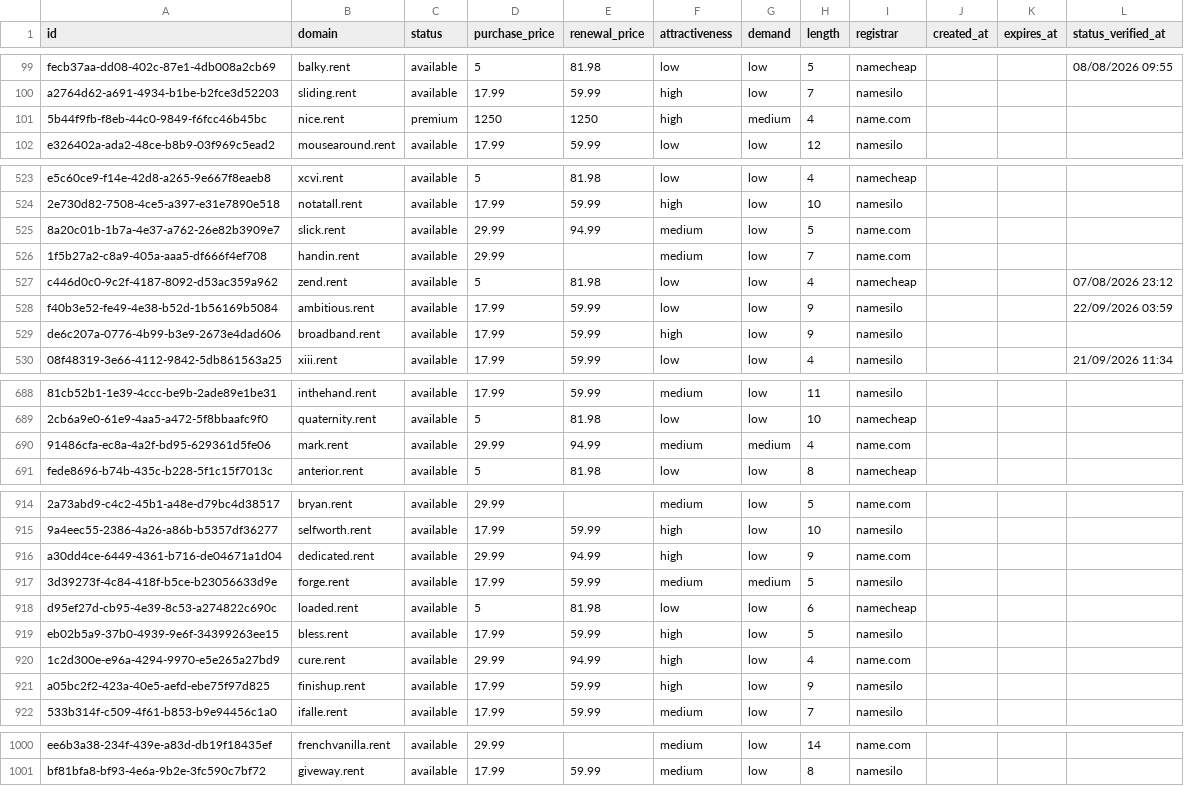
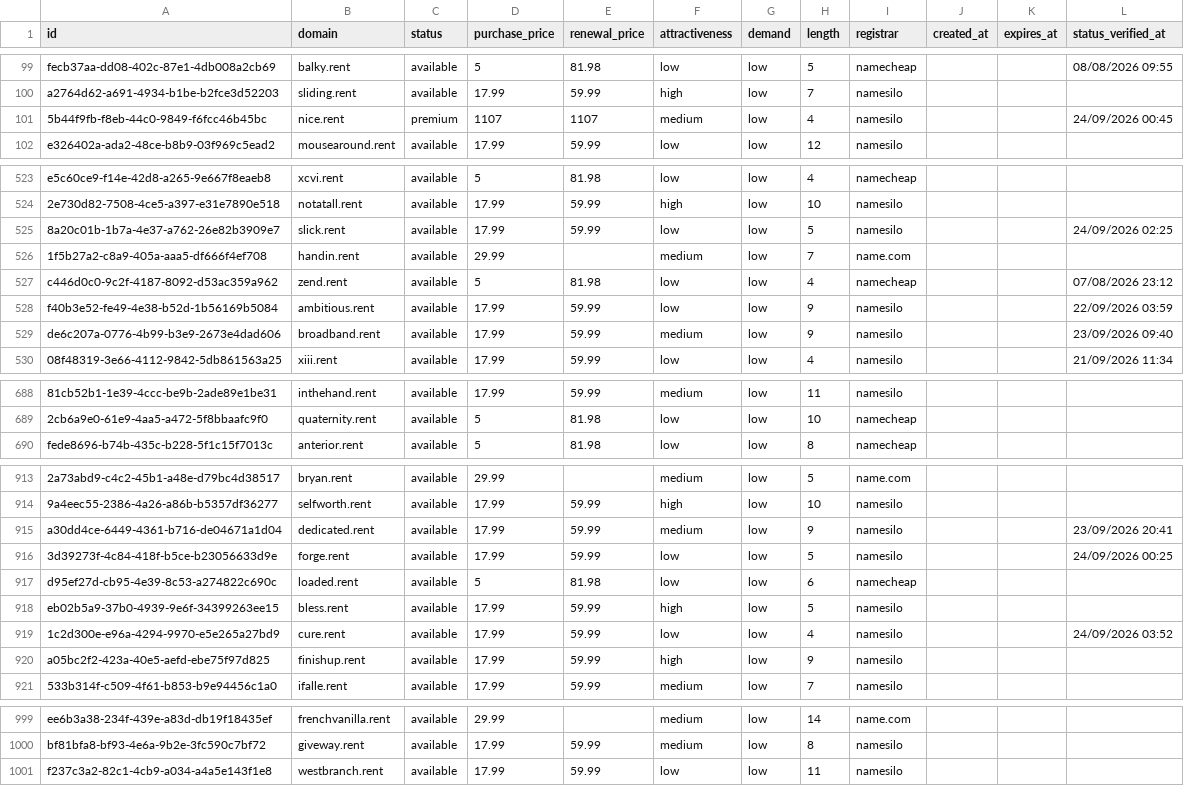
Before and after one commit to UniqueDomains/rent-oneword-domains, a CSV file: rent.csv, drawn as a sheet; only a part is shown, gaps mark what is left out; removed rows and columns are numbered as before the commit, all else as after; the diff covers the shown part only; the diff names each change by its address in the sheet, - before the commit and + after, or states it on an @@ line.

Commit message:
Domains update

```diff
--- a/rent.csv
+++ b/rent.csv
-D101 (purchase_price): 1250
+D101 (purchase_price): 1107
-E101 (renewal_price): 1250
+E101 (renewal_price): 1107
-F101 (attractiveness): high
+F101 (attractiveness): medium
-G101 (demand): medium
+G101 (demand): low
-I101 (registrar): name.com
+I101 (registrar): namesilo
-L101 (status_verified_at): (empty)
+L101 (status_verified_at): 24/09/2026 00:45
-D525 (purchase_price): 29.99
+D525 (purchase_price): 17.99
-E525 (renewal_price): 94.99
+E525 (renewal_price): 59.99
-F525 (attractiveness): medium
+F525 (attractiveness): low
-I525 (registrar): name.com
+I525 (registrar): namesilo
-L525 (status_verified_at): (empty)
+L525 (status_verified_at): 24/09/2026 02:25
-F529 (attractiveness): high
+F529 (attractiveness): medium
-L529 (status_verified_at): (empty)
+L529 (status_verified_at): 23/09/2026 09:40
-row 690: 91486cfa-ec8a-4a2f-bd95-629361d5fe06 | mark.rent | available | 29.99 | 94.99 | medium | medium | 4 | name.com
-D915 (purchase_price): 29.99
+D915 (purchase_price): 17.99
-E915 (renewal_price): 94.99
+E915 (renewal_price): 59.99
-F915 (attractiveness): high
+F915 (attractiveness): medium
-I915 (registrar): name.com
+I915 (registrar): namesilo
-L915 (status_verified_at): (empty)
+L915 (status_verified_at): 23/09/2026 20:41
-F916 (attractiveness): medium
+F916 (attractiveness): low
-G916 (demand): medium
+G916 (demand): low
-L916 (status_verified_at): (empty)
+L916 (status_verified_at): 24/09/2026 00:25
-D919 (purchase_price): 29.99
+D919 (purchase_price): 17.99
-E919 (renewal_price): 94.99
+E919 (renewal_price): 59.99
-F919 (attractiveness): high
+F919 (attractiveness): low
-I919 (registrar): name.com
+I919 (registrar): namesilo
-L919 (status_verified_at): (empty)
+L919 (status_verified_at): 24/09/2026 03:52
+row 1001: f237c3a2-82c1-4cb9-a034-a4a5e143f1e8 | westbranch.rent | available | 17.99 | 59.99 | low | low | 11 | namesilo
```
Also changed, not shown: 72 edited cells elsewhere in this file, 4 other files.
